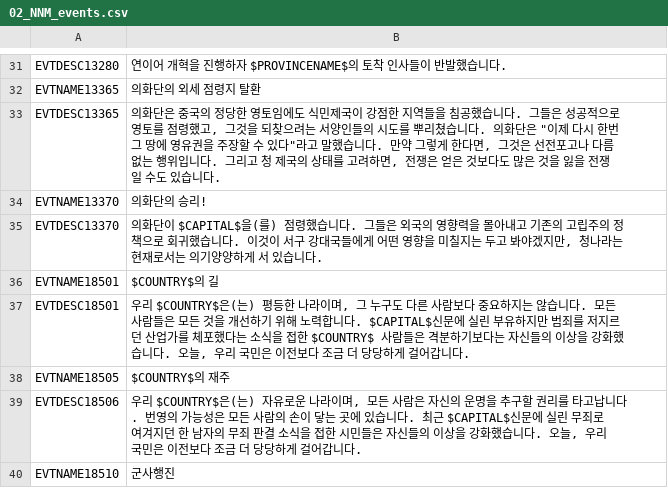
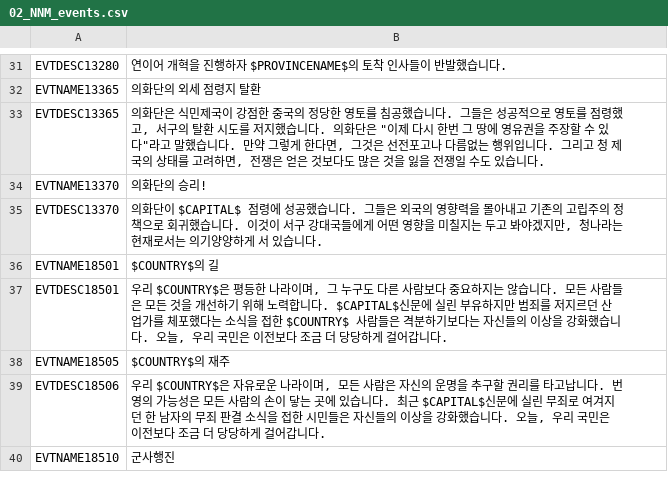
Before and after one commit to kimjeon-il/-Historical-Project-Mod-Korean-Patch, a CSV file: localisation/02_NNM_events.csv, drawn as a sheet; only a part is shown, gaps mark what is left out; the diff covers the shown part only.

Commit message:
Update 02_NNM_events.csv

```diff
--- a/localisation/02_NNM_events.csv
+++ b/localisation/02_NNM_events.csv
@@ -32,9 +32,9 @@ EVTDESC13280;연이어 개혁을 진행하자 $PROVINCENAME$의 토착 인사들
 EVTNAME13365;의화단의 외세 점령지 탈환;;;;;;;;;;;;;
-EVTDESC13365;의화단은 중국의 정당한 영토임에도 식민제국이 강점한 지역들을 침공했습니다. 그들은 성공적으로 영토를 점령했고, 그것을 되찾으려는 서양인들의 시도를 뿌리쳤습니다. 의화단은 "이제 다시 한번 그 땅에 영유권을 주장할 수 있다"라고 말했습니다. 만약 그렇게 한다면, 그것은 선전포고나 다름없는 행위입니다. 그리고 청 제국의 상태를 고려하면, 전쟁은 얻은 것보다도 많은 것을 잃을 전쟁일 수도 있습니다.;;;;;;;;;;;;;
+EVTDESC13365;의화단은 식민제국이 강점한 중국의 정당한 영토를 침공했습니다. 그들은 성공적으로 영토를 점령했고, 서구의 탈환 시도를 저지했습니다. 의화단은 "이제 다시 한번 그 땅에 영유권을 주장할 수 있다"라고 말했습니다. 만약 그렇게 한다면, 그것은 선전포고나 다름없는 행위입니다. 그리고 청 제국의 상태를 고려하면, 전쟁은 얻은 것보다도 많은 것을 잃을 전쟁일 수도 있습니다.;;;;;;;;;;;;;
 EVTNAME13370;의화단의 승리!;;;;;;;;;;;;;
-EVTDESC13370;의화단이 $CAPITAL$을(를) 점령했습니다. 그들은 외국의 영향력을 몰아내고 기존의 고립주의 정책으로 회귀했습니다. 이것이 서구 강대국들에게 어떤 영향을 미칠지는 두고 봐야겠지만, 청나라는 현재로서는 의기양양하게 서 있습니다.;;;;;;;;;;;;;
+EVTDESC13370;의화단이 $CAPITAL$ 점령에 성공했습니다. 그들은 외국의 영향력을 몰아내고 기존의 고립주의 정책으로 회귀했습니다. 이것이 서구 강대국들에게 어떤 영향을 미칠지는 두고 봐야겠지만, 청나라는 현재로서는 의기양양하게 서 있습니다.;;;;;;;;;;;;;
 EVTNAME18501;$COUNTRY$의 길;;;;;;;;;;;;;
-EVTDESC18501;우리 $COUNTRY$은(는) 평등한 나라이며, 그 누구도 다른 사람보다 중요하지는 않습니다. 모든 사람들은 모든 것을 개선하기 위해 노력합니다. $CAPITAL$신문에 실린 부유하지만 범죄를 저지르던 산업가를 체포했다는 소식을 접한 $COUNTRY$ 사람들은 격분하기보다는 자신들의 이상을 강화했습니다. 오늘, 우리 국민은 이전보다 조금 더 당당하게 걸어갑니다.;;;;;;;;;;;;;
+EVTDESC18501;우리 $COUNTRY$은 평등한 나라이며, 그 누구도 다른 사람보다 중요하지는 않습니다. 모든 사람들은 모든 것을 개선하기 위해 노력합니다. $CAPITAL$신문에 실린 부유하지만 범죄를 저지르던 산업가를 체포했다는 소식을 접한 $COUNTRY$ 사람들은 격분하기보다는 자신들의 이상을 강화했습니다. 오늘, 우리 국민은 이전보다 조금 더 당당하게 걸어갑니다.;;;;;;;;;;;;;
 EVTNAME18505;$COUNTRY$의 재주;;;;;;;;;;;;;
-EVTDESC18506;우리 $COUNTRY$은(는) 자유로운 나라이며, 모든 사람은 자신의 운명을 추구할 권리를 타고납니다. 번영의 가능성은 모든 사람의 손이 닿는 곳에 있습니다. 최근 $CAPITAL$신문에 실린 무죄로 여겨지던 한 남자의 무죄 판결 소식을 접한 시민들은 자신들의 이상을 강화했습니다. 오늘, 우리 국민은 이전보다 조금 더 당당하게 걸어갑니다.;;;;;;;;;;;;;
+EVTDESC18506;우리 $COUNTRY$은 자유로운 나라이며, 모든 사람은 자신의 운명을 추구할 권리를 타고납니다. 번영의 가능성은 모든 사람의 손이 닿는 곳에 있습니다. 최근 $CAPITAL$신문에 실린 무죄로 여겨지던 한 남자의 무죄 판결 소식을 접한 시민들은 자신들의 이상을 강화했습니다. 오늘, 우리 국민은 이전보다 조금 더 당당하게 걸어갑니다.;;;;;;;;;;;;;
 EVTNAME18510;군사행진;;;;;;;;;;;;;
```
Also changed, not shown: 29 edited cells elsewhere in this file.
